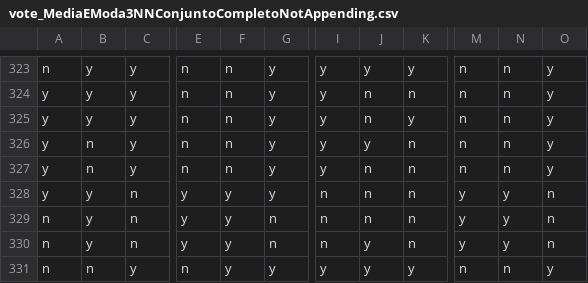
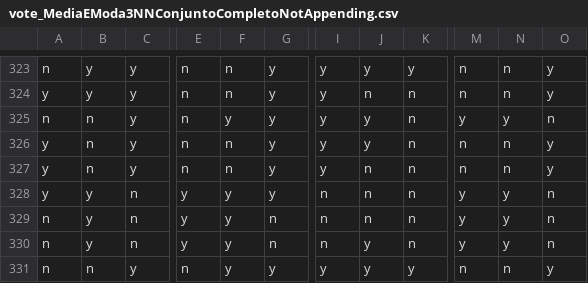
Before and after one commit to medeirosandre/TCC-BSI-UFRN, a CSV file: cleanDatasets/vote_MediaEModa3NNConjuntoCompletoNotAppending.csv, drawn as a sheet; only a part is shown, gaps mark what is left out; the diff names each change by its address in the sheet, - before the commit and + after, or states it on an @@ line.

```diff
--- a/cleanDatasets/vote_MediaEModa3NNConjuntoCompletoNotAppending.csv
+++ b/cleanDatasets/vote_MediaEModa3NNConjuntoCompletoNotAppending.csv
-A325: y
+A325: n
-B325: y
+B325: n
-F325: n
+F325: y
-J325: n
+J325: y
-K325: y
+K325: n
-M325: n
+M325: y
-N325: n
+N325: y
-O325: y
+O325: n
```
Also changed, not shown: cleanDatasets/vote_MediaEModa3NNConjuntoCompletoAppending.csv, cleanDatasets/vote_MediaEModa3NNConjuntoDeMesmaClasseAppending.csv, 42 other files.
